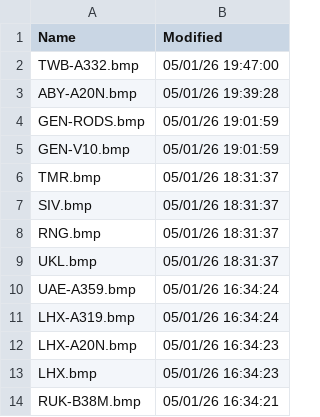
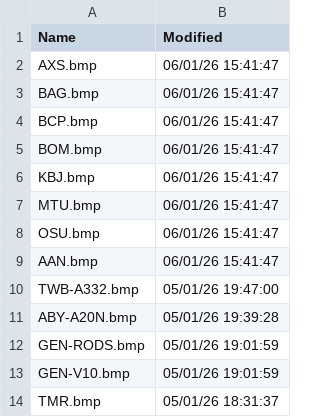
Before and after one commit to rikgale/VRSOperatorFlags, a CSV file: OperatorFlagsList.csv, drawn as a sheet; only a part is shown; the shorter side is filled out with more unchanged rows; the diff names each change by its address in the sheet, - before the commit and + after, or states it on an @@ line.

```diff
--- a/OperatorFlagsList.csv
+++ b/OperatorFlagsList.csv
+row 2: AXS.bmp | 06/01/26 15:41:47
+row 3: BAG.bmp | 06/01/26 15:41:47
+row 4: BCP.bmp | 06/01/26 15:41:47
+row 5: BOM.bmp | 06/01/26 15:41:47
+row 6: KBJ.bmp | 06/01/26 15:41:47
+row 7: MTU.bmp | 06/01/26 15:41:47
+row 8: OSU.bmp | 06/01/26 15:41:47
+row 9: AAN.bmp | 06/01/26 15:41:47
```
Also changed, not shown: 1 other file.
